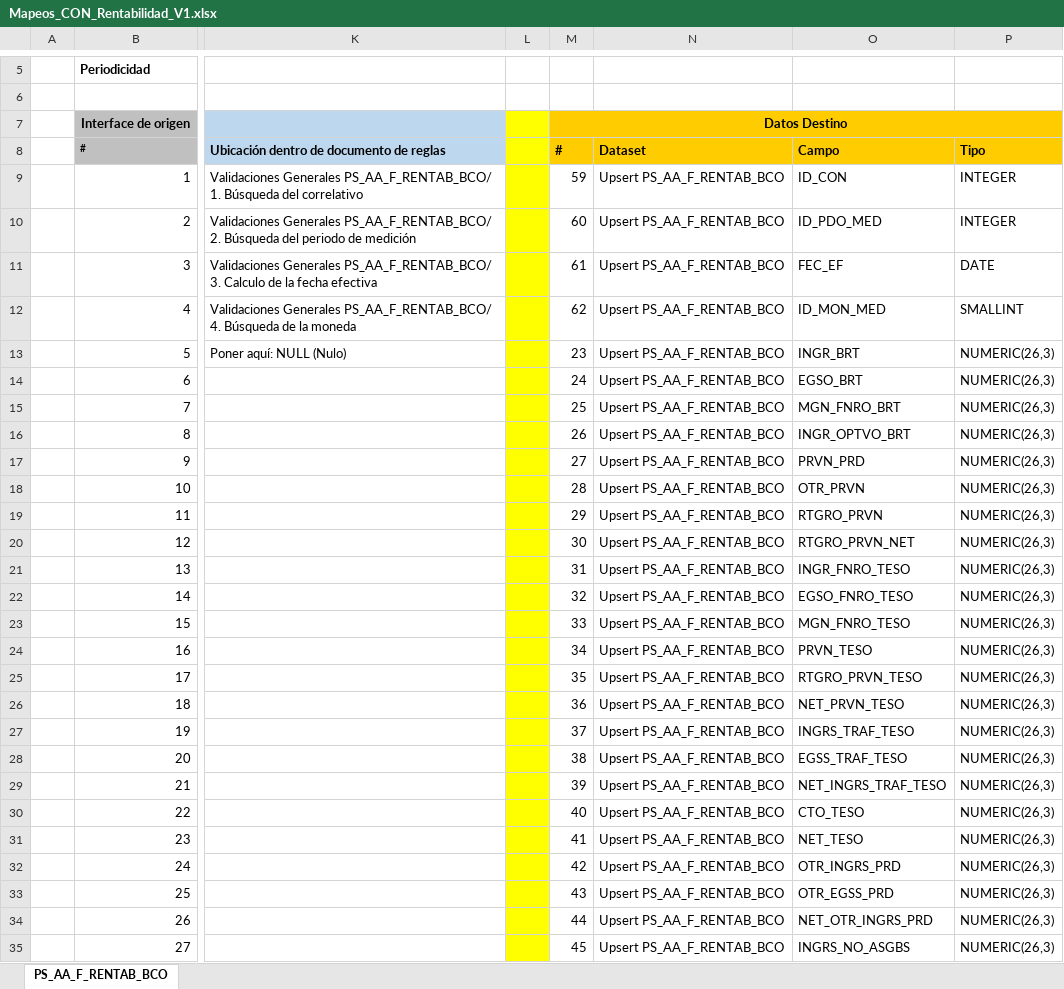
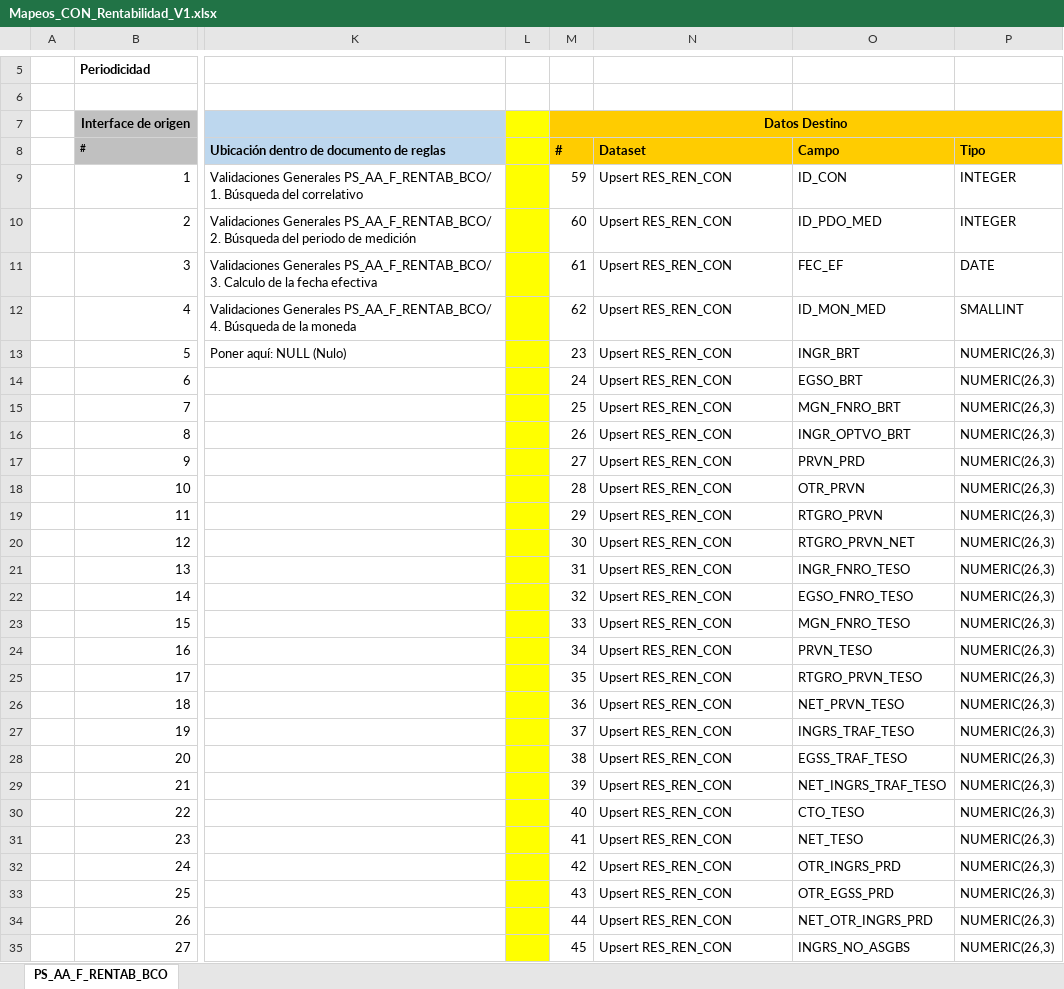
Before and after one commit to dliraFIT/dise-o-popular-dwh, an Excel workbook: Rentabilidad/Mapeos_CON_Rentabilidad_V1.xlsx, sheet PS_AA_F_RENTAB_BCO, drawn as a sheet; only a part is shown, gaps mark what is left out; values as stored, in another font and other column widths than the file's, no borders; the diff covers the shown part only; the diff names each change by its address in the sheet, - before the commit and + after, or states it on an @@ line.

```diff
--- a/Rentabilidad/Mapeos_CON_Rentabilidad_V1.xlsx (sheet PS_AA_F_RENTAB_BCO)
+++ b/Rentabilidad/Mapeos_CON_Rentabilidad_V1.xlsx (sheet PS_AA_F_RENTAB_BCO)
-N9:N35 (Dataset): Upsert PS_AA_F_RENTAB_BCO
+N9:N35 (Dataset): Upsert RES_REN_CON
```
Also changed, not shown: 8 edited cells elsewhere in this sheet.
